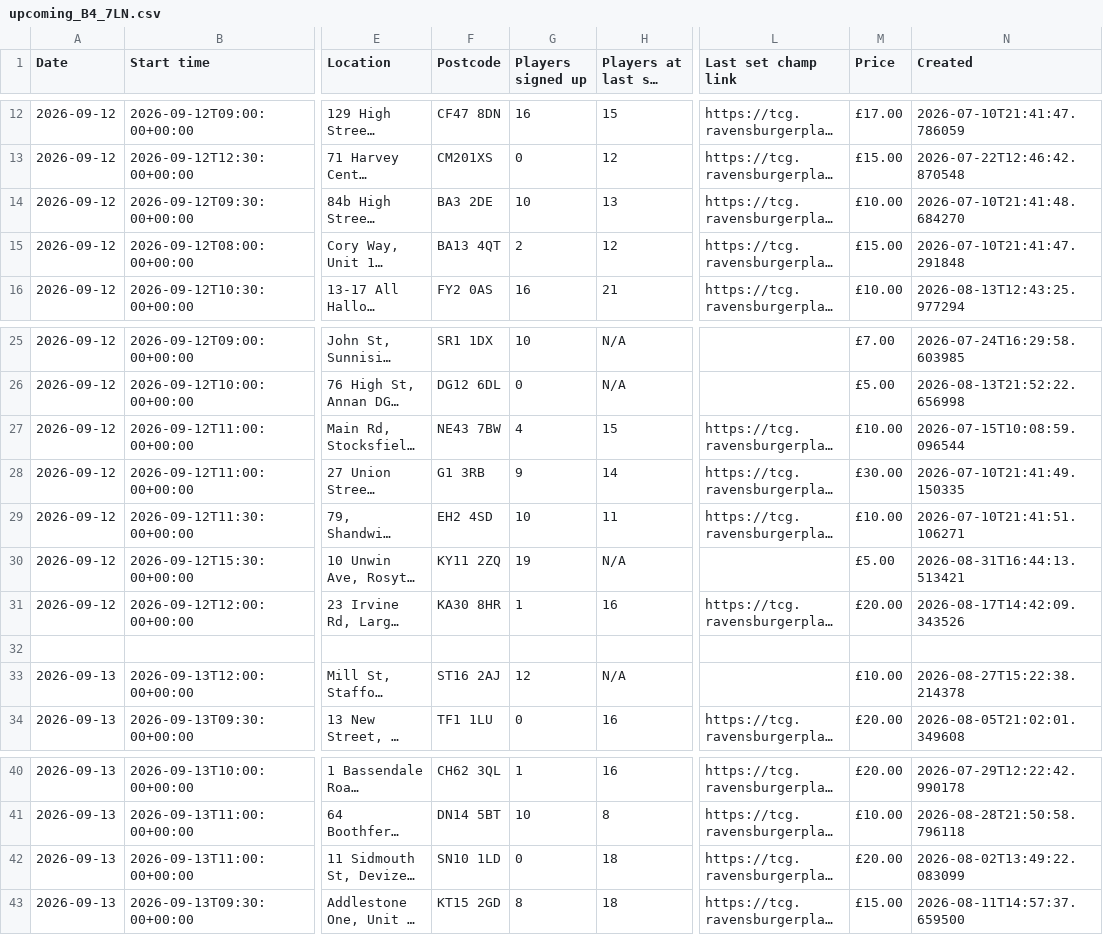
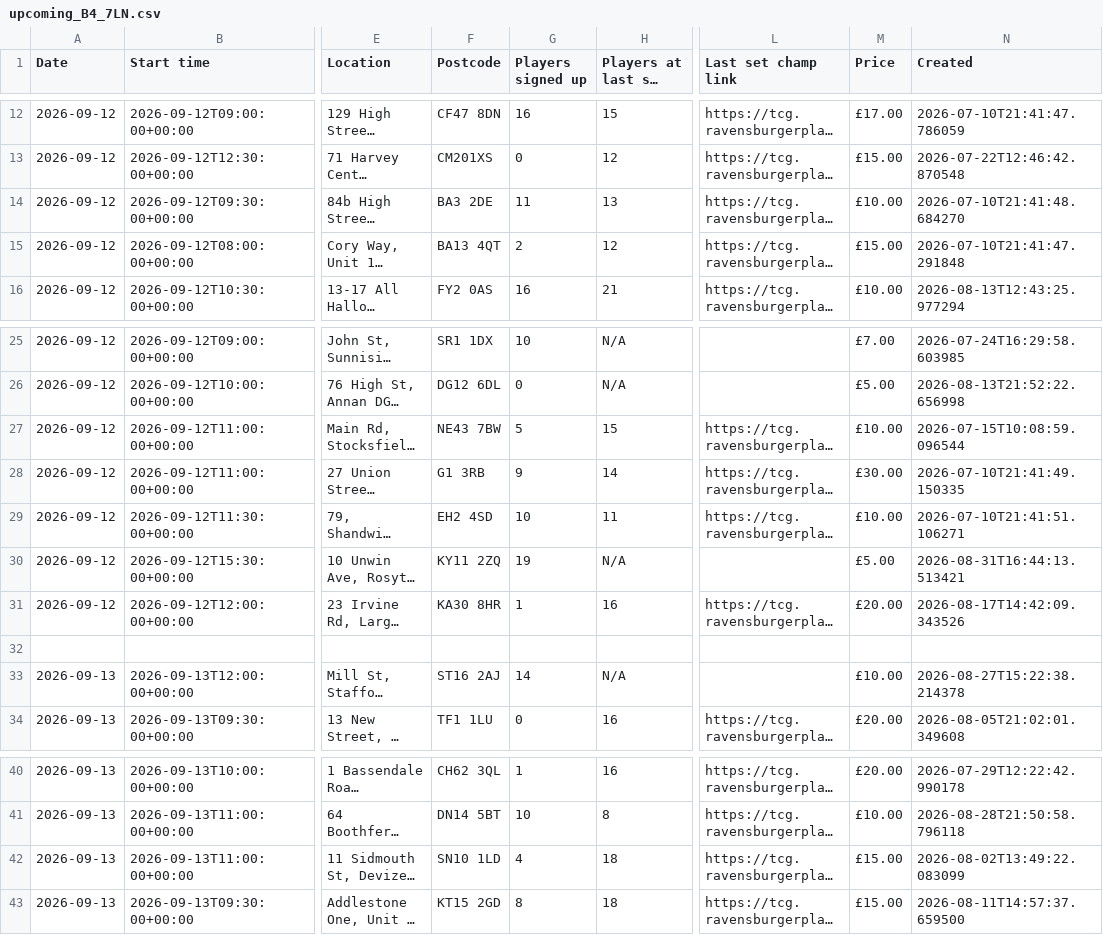
Before and after one commit to 5uperdan/playhub-upcoming-set-champs-web-ui, a CSV file: docs/upcoming_B4_7LN.csv, drawn as a sheet; only a part is shown, gaps mark what is left out; long unchanged cells end in …; the diff names each change by its address in the sheet, - before the commit and + after, or states it on an @@ line.

```diff
--- a/docs/upcoming_B4_7LN.csv
+++ b/docs/upcoming_B4_7LN.csv
-G14 (Players signed up): 10
+G14 (Players signed up): 11
-G27 (Players signed up): 4
+G27 (Players signed up): 5
-G33 (Players signed up): 12
+G33 (Players signed up): 14
-G42 (Players signed up): 0
+G42 (Players signed up): 4
-M42 (Price): £20.00
+M42 (Price): £15.00
```
Also changed, not shown: docs/upcoming_CV6_1GF.csv, docs/upcoming_DA13_9DJ.csv, 11 other files.
